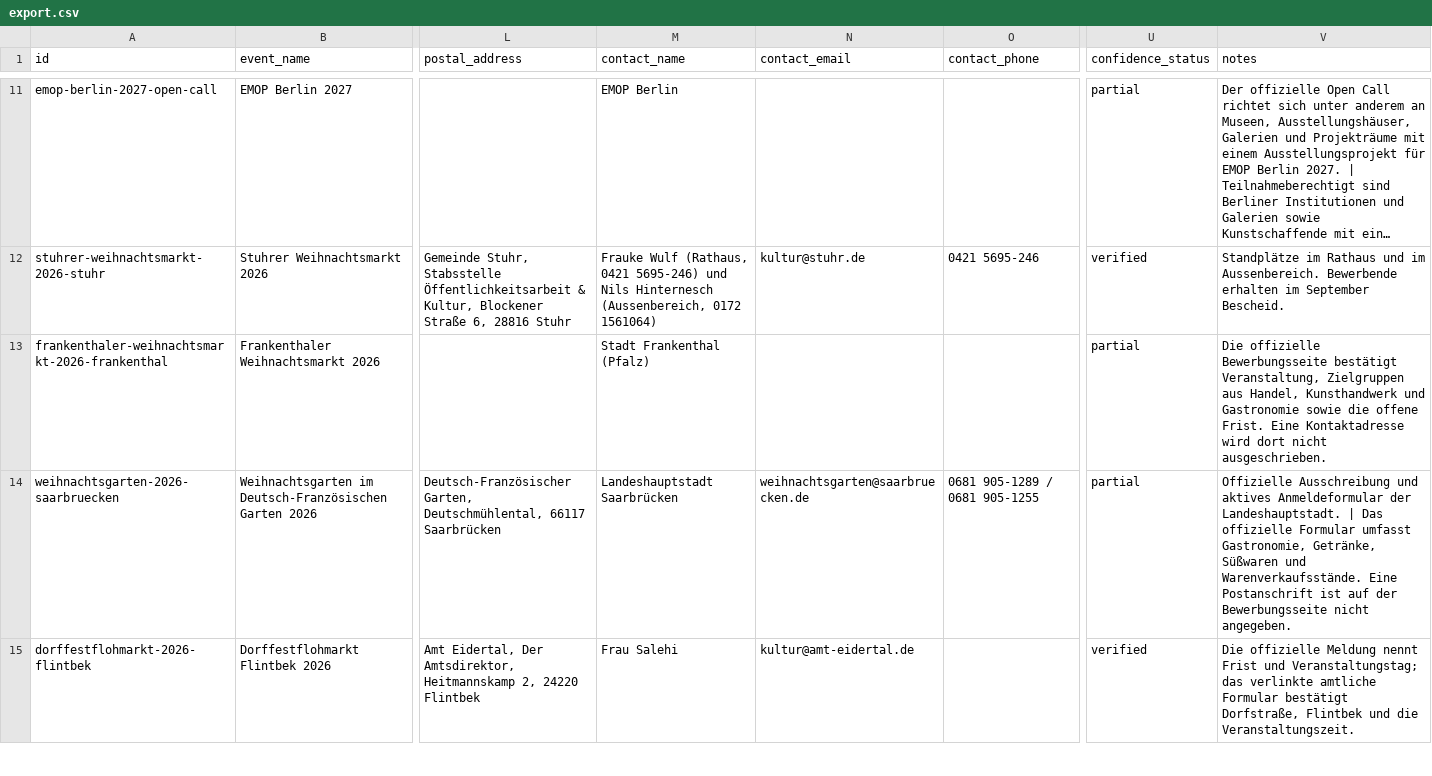
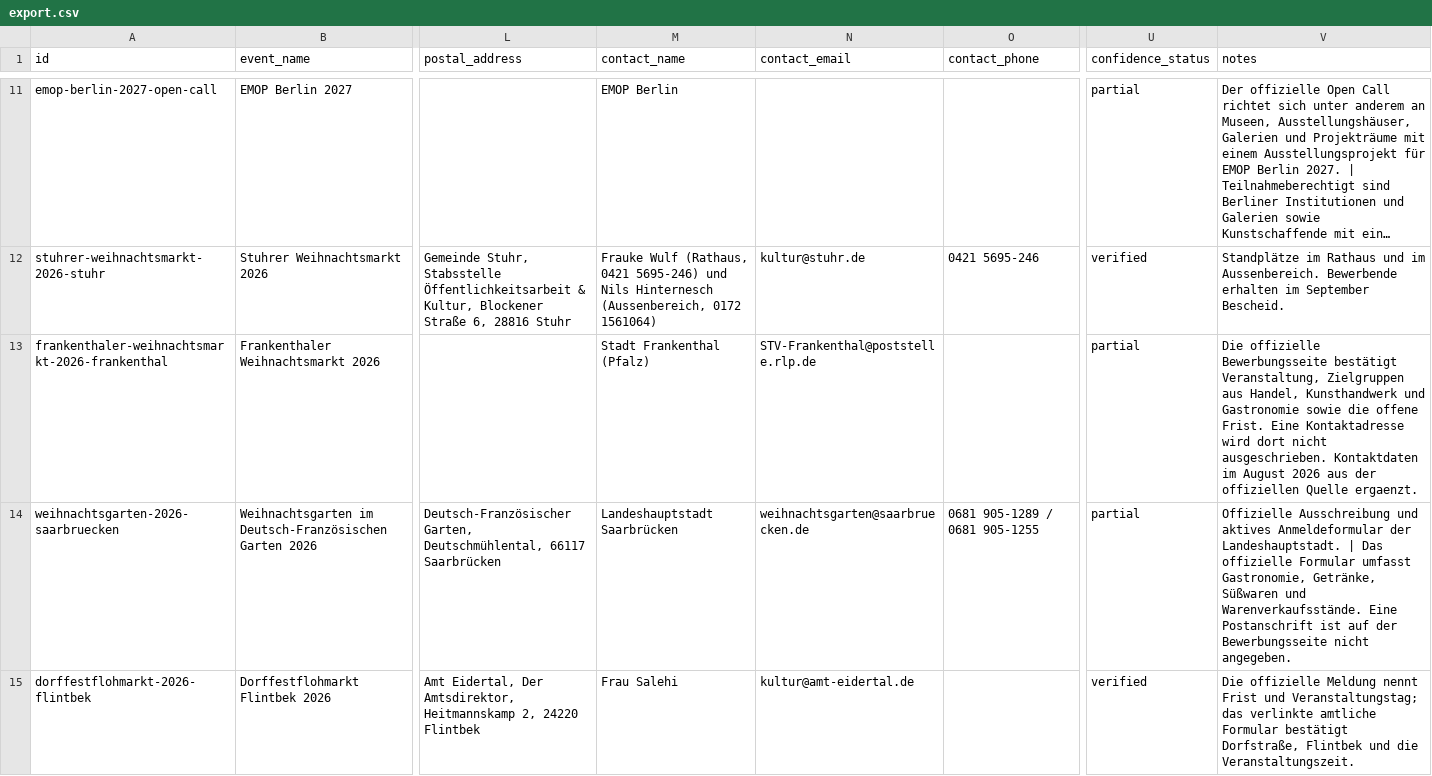
Before and after one commit to john123-05/webservice, a CSV file: data/schausteller-bewerbungsfristen/export.csv, drawn as a sheet; only a part is shown, gaps mark what is left out; long unchanged cells end in …; the diff covers the shown part only; the diff names each change by its address in the sheet, - before the commit and + after, or states it on an @@ line.

```diff
--- a/data/schausteller-bewerbungsfristen/export.csv
+++ b/data/schausteller-bewerbungsfristen/export.csv
-N13 (contact_email): (empty)
+N13 (contact_email): STV-Frankenthal@poststelle.rlp.de
-V13 (notes): …nicht ausgeschrieben.
+V13 (notes): …nicht ausgeschrieben. Kontaktdaten im August 2026 aus der offiziellen Quelle ergaenzt.
```
Also changed, not shown: 113 edited cells elsewhere in this file, 6 other files.
